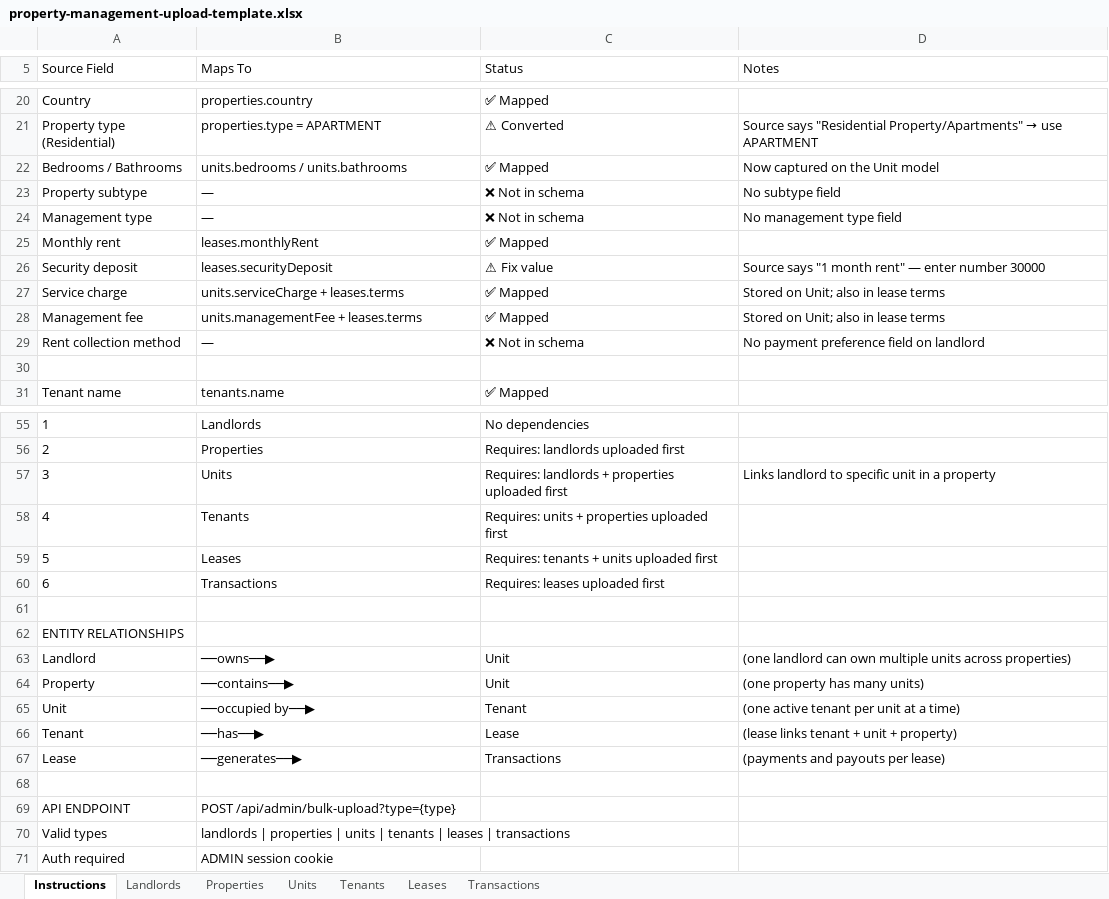
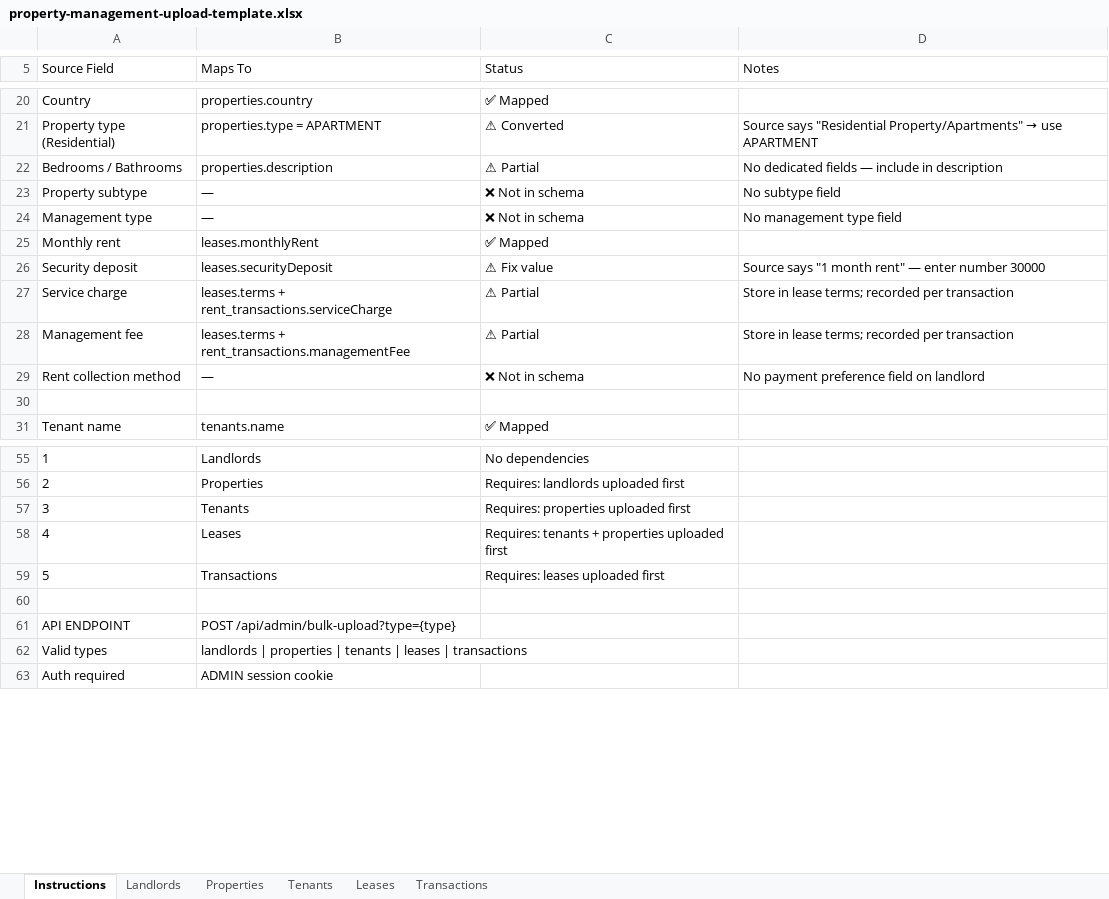
Before and after one commit to carowahito/property-management, an Excel workbook: public/templates/property-management-upload-template.xlsx, sheet Instructions, drawn as a sheet; only a part is shown, gaps mark what is left out; values as stored, in another font and other column widths than the file's, no borders; removed rows and columns are numbered as before the commit, all else as after; the diff names each change by its address in the sheet, - before the commit and + after, or states it on an @@ line.

```diff
--- a/public/templates/property-management-upload-template.xlsx (sheet Instructions)
+++ b/public/templates/property-management-upload-template.xlsx (sheet Instructions)
-sheet tab: Units
-row 22: Bedrooms / Bathrooms | units.bedrooms / units.bathrooms | ✅ Mapped | Now captured on the Unit model
+row 22: Bedrooms / Bathrooms | properties.description | ⚠ Partial | No dedicated fields — include in description
-row 27: Service charge | units.serviceCharge + leases.terms | ✅ Mapped | Stored on Unit; also in lease terms
-row 28: Management fee | units.managementFee + leases.terms | ✅ Mapped | Stored on Unit; also in lease terms
+row 27: Service charge | leases.terms + rent_transactions.serviceCharge | ⚠ Partial | Store in lease terms; recorded per transaction
+row 28: Management fee | leases.terms + rent_transactions.managementFee | ⚠ Partial | Store in lease terms; recorded per transaction
-row 57: 3 | Units | Requires: landlords + properties uploaded first | Links landlord to specific unit in a property
@@ column A (Source Field) renumbered between rows 57 and 59 @@
-C57 (Status): Requires: units + properties uploaded first
+C57 (Status): Requires: properties uploaded first
-C58 (Status): Requires: tenants + units uploaded first
+C58 (Status): Requires: tenants + properties uploaded first
-row 62: ENTITY RELATIONSHIPS
-row 63: Landlord | ──owns──▶ | Unit | (one landlord can own multiple units across properties)
-row 64: Property | ──contains──▶ | Unit | (one property has many units)
-row 65: Unit | ──occupied by──▶ | Tenant | (one active tenant per unit at a time)
-row 66: Tenant | ──has──▶ | Lease | (lease links tenant + unit + property)
-row 67: Lease | ──generates──▶ | Transactions | (payments and payouts per lease)
-row 68: (empty)
-B62 (Maps To): …properties | units | tenants |…
+B62 (Maps To): …properties | tenants |…
```
Also changed, not shown: 45 other files.
